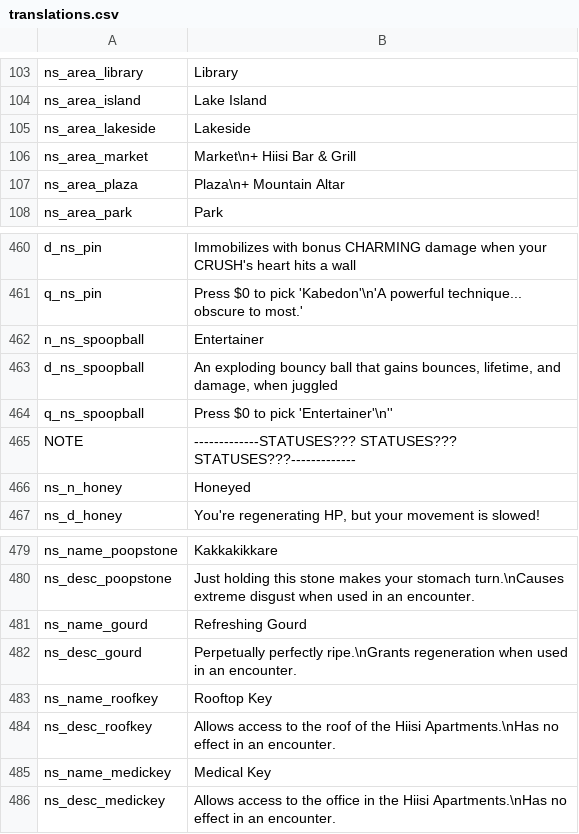
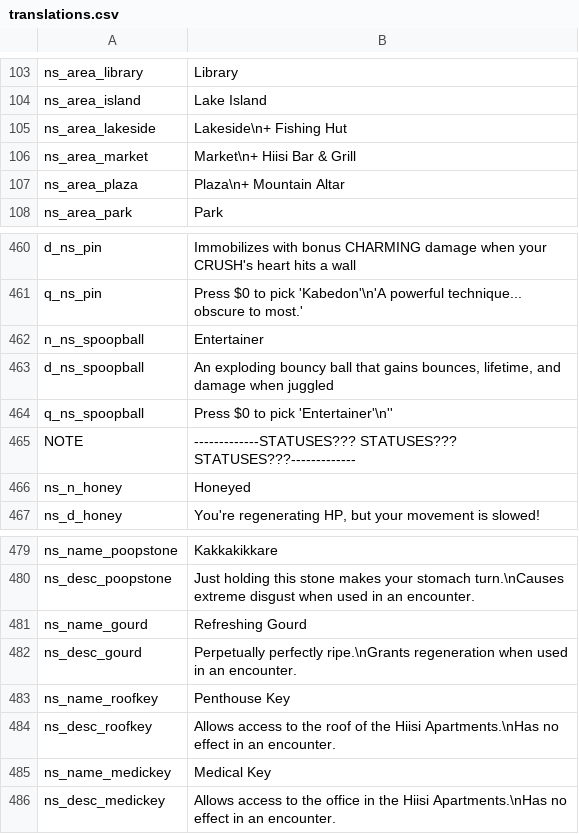
Before and after one commit to GrahamBurgers/noiting_simulator, a CSV file: translations.csv, drawn as a sheet; only a part is shown, gaps mark what is left out.

```diff
--- a/translations.csv
+++ b/translations.csv
@@ -104,3 +104,3 @@ ns_area_library,Library,,,,,,,,,,,,,
 ns_area_island,Lake Island,,,,,,,,,,,,,
-ns_area_lakeside,Lakeside,,,,,,,,,,,,,
+ns_area_lakeside,Lakeside\n+ Fishing Hut,,,,,,,,,,,,,
 ns_area_market,Market\n+ Hiisi Bar & Grill,,,,,,,,,,,,,
@@ -462,3 +462,3 @@ q_ns_pin,"Press $0 to pick 'Kabedon'\n'A powerful technique... obscure to most.'
 n_ns_spoopball,Entertainer,,,,,,,,,,,,,
-d_ns_spoopball,"An exploding bouncy ball that gains bounces, lifetime, and damage, when juggled",,,,,,,,,,,,,
+d_ns_spoopball,"An exploding bouncy ball that gains bounces, lifetime, and damage when juggled",,,,,,,,,,,,,
 q_ns_spoopball,"Press $0 to pick 'Entertainer'\n''",,,,,,,,,,,,,
@@ -482,3 +482,3 @@ ns_name_gourd,Refreshing Gourd,,,,,,,,,,,,,
 ns_desc_gourd,Perpetually perfectly ripe.\nGrants regeneration when used in an encounter.,,,,,,,,,,,,,
-ns_name_roofkey,Rooftop Key,,,,,,,,,,,,,
+ns_name_roofkey,Penthouse Key,,,,,,,,,,,,,
 ns_desc_roofkey,Allows access to the roof of the Hiisi Apartments.\nHas no effect in an encounter.,,,,,,,,,,,,,
```
Also changed, not shown: 46 other files.
